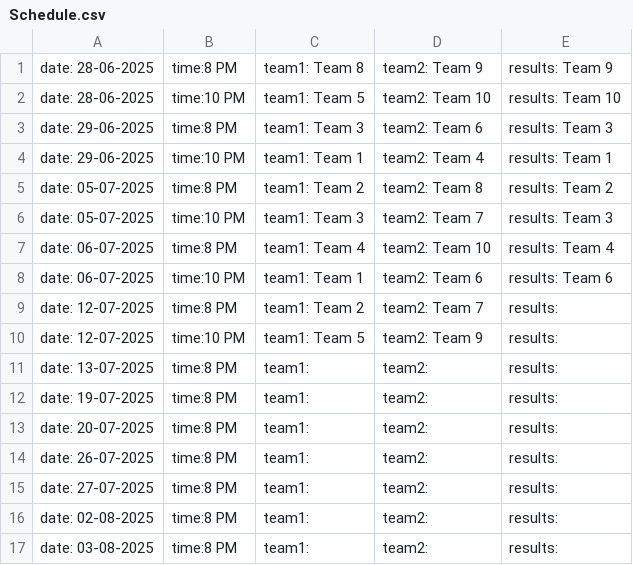
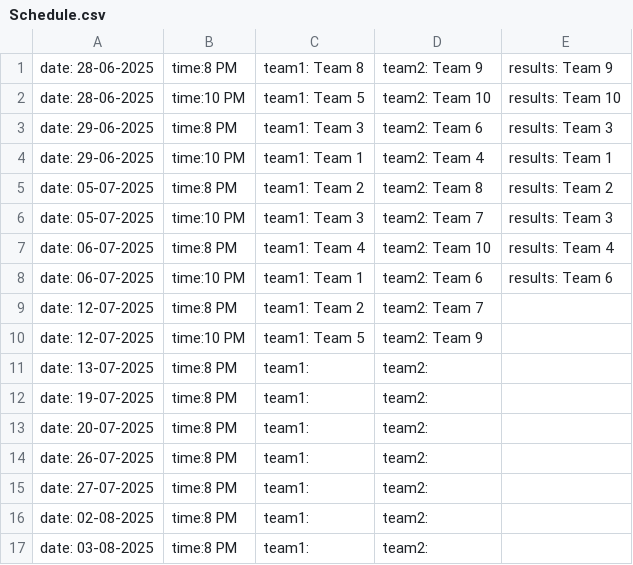
Before and after one commit to nzlrattourney/rattourney, a CSV file: Schedule.csv, drawn as a sheet.

Commit message:
Update Schedule.csv

```diff
--- a/Schedule.csv
+++ b/Schedule.csv
@@ -8,10 +8,10 @@ date: 06-07-2025,time:8 PM, team1: Team 4, team2: Team 10, results: Team 4
 date: 06-07-2025,time:10 PM, team1: Team 1, team2: Team 6, results: Team 6
-date: 12-07-2025,time:8 PM, team1: Team 2, team2: Team 7, results:
-date: 12-07-2025,time:10 PM, team1: Team 5, team2: Team 9, results:
-date: 13-07-2025,time:8 PM, team1:, team2: , results:
-date: 19-07-2025,time:8 PM, team1:, team2: , results:
-date: 20-07-2025,time:8 PM, team1:, team2: , results:
-date: 26-07-2025,time:8 PM, team1:, team2: , results:
-date: 27-07-2025,time:8 PM, team1:, team2: , results:
-date: 02-08-2025, time:8 PM, team1:, team2: , results:
-date: 03-08-2025, time:8 PM, team1:, team2: , results:
+date: 12-07-2025,time:8 PM, team1: Team 2, team2: Team 7,
+date: 12-07-2025,time:10 PM, team1: Team 5, team2: Team 9,
+date: 13-07-2025,time:8 PM, team1:, team2:
+date: 19-07-2025,time:8 PM, team1:, team2:
+date: 20-07-2025,time:8 PM, team1:, team2:
+date: 26-07-2025,time:8 PM, team1:, team2:
+date: 27-07-2025,time:8 PM, team1:, team2:
+date: 02-08-2025, time:8 PM, team1:, team2:
+date: 03-08-2025, time:8 PM, team1:, team2:
```
